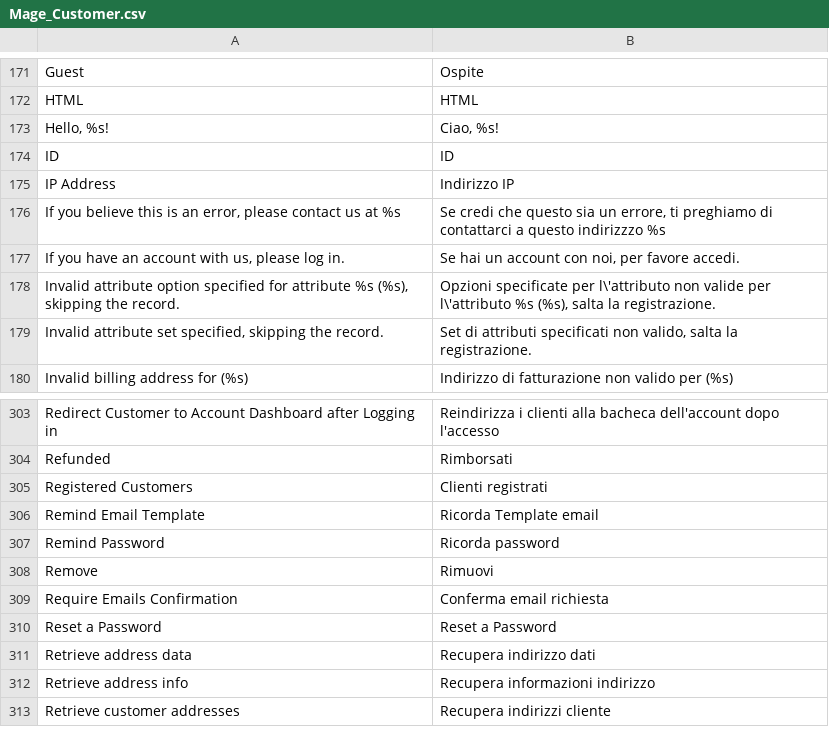
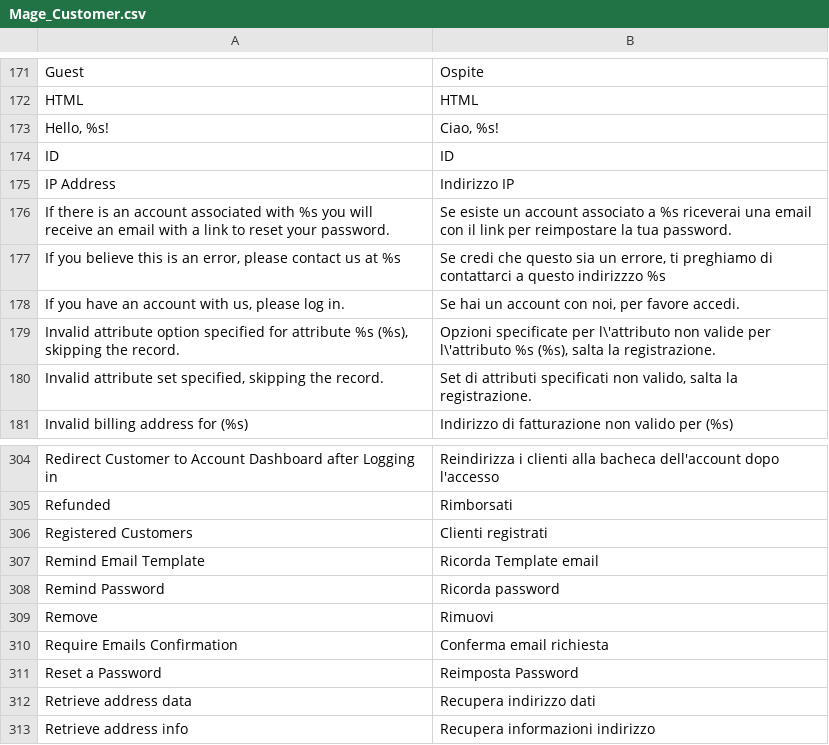
Before and after one commit to it4mage/magento_italia, a CSV file: src/app/locale/it_IT/Mage_Customer.csv, drawn as a sheet; only a part is shown, gaps mark what is left out; the shorter side is filled out with more unchanged rows.

Commit message:
Fix traduzioni Mage_Customer.csv

```diff
--- a/src/app/locale/it_IT/Mage_Customer.csv
+++ b/src/app/locale/it_IT/Mage_Customer.csv
@@ -175,2 +175,3 @@
 "IP Address","Indirizzo IP"
+"If there is an account associated with %s you will receive an email with a link to reset your password.","Se esiste un account associato a %s riceverai una email con il link per reimpostare la tua password."
 "If you believe this is an error, please contact us at %s","Se credi che questo sia un errore, ti preghiamo di contattarci a questo indirizzzo %s"
@@ -309,3 +310,3 @@
 "Require Emails Confirmation","Conferma email richiesta"
-"Reset a Password","Reset a Password"
+"Reset a Password","Reimposta Password"
 "Retrieve address data","Recupera indirizzo dati"
```
